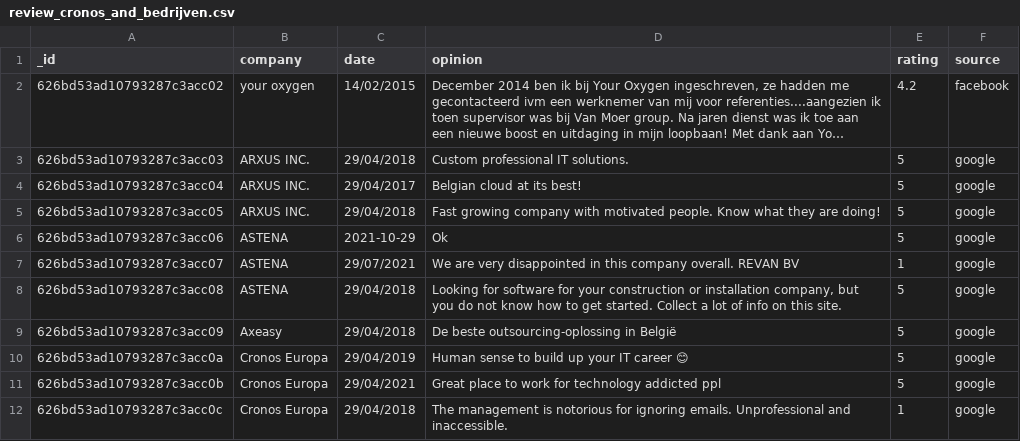
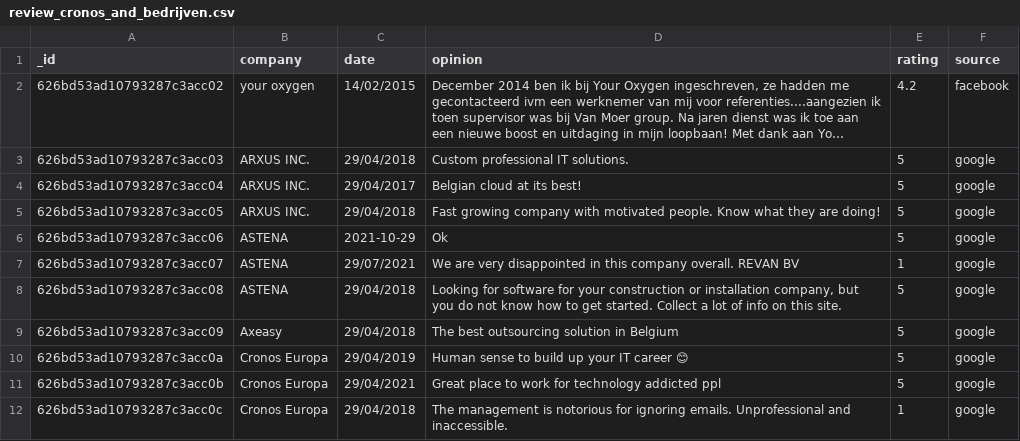
Before and after one commit to davidwong19/cronos-sentiment-analyse, a CSV file: review_cronos_and_bedrijven.csv, drawn as a sheet; only a part is shown; long unchanged cells end in ….

```diff
--- a/review_cronos_and_bedrijven.csv
+++ b/review_cronos_and_bedrijven.csv
@@ -10,3 +10,3 @@ _id,company,date,opinion,rating,source
 ",5,google
-626bd53ad10793287c3acc09,Axeasy,29/04/2018,De beste outsourcing-oplossing in België,5,google
+626bd53ad10793287c3acc09,Axeasy,29/04/2018,The best outsourcing solution in Belgium,5,google
 626bd53ad10793287c3acc0a,Cronos Europa,29/04/2019,Human sense to build up your IT career 😊,5,google
```
Also changed, not shown: 1 other file.
